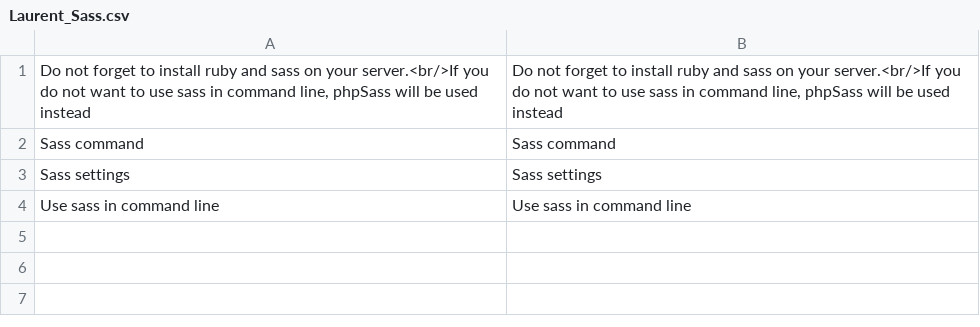
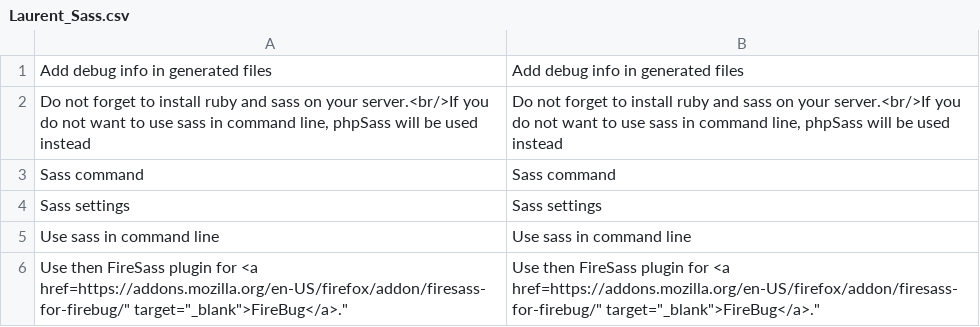
Before and after one commit to laurent35240/magento-sass, a CSV file: app/locale/en_US/Laurent_Sass.csv, drawn as a sheet; the diff names each change by its address in the sheet, - before the commit and + after, or states it on an @@ line.

```diff
--- a/app/locale/en_US/Laurent_Sass.csv
+++ b/app/locale/en_US/Laurent_Sass.csv
+row 1: Add debug info in generated files | Add debug info in generated files
+row 6: Use then FireSass plugin for <a href=https://addons.mozilla.org/en-US/firefox/addon/firesass-for-firebug/" target="_blank">FireBug</a>." | Use then FireSass plugin for <a href=https://addons.mozilla.org/en-US/firefox/addon/firesass-for-firebug/" target="_blank">FireBug</a>."
```
Also changed, not shown: app/locale/fr_FR/Laurent_Sass.csv, 2 other files.
